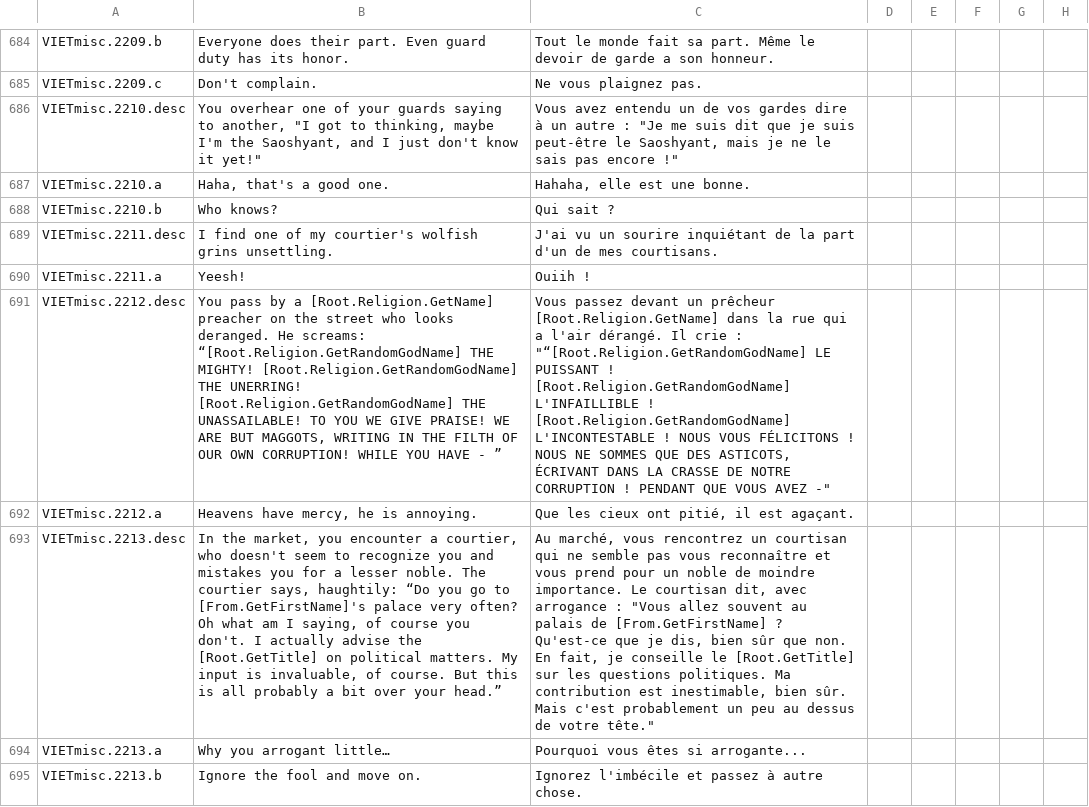
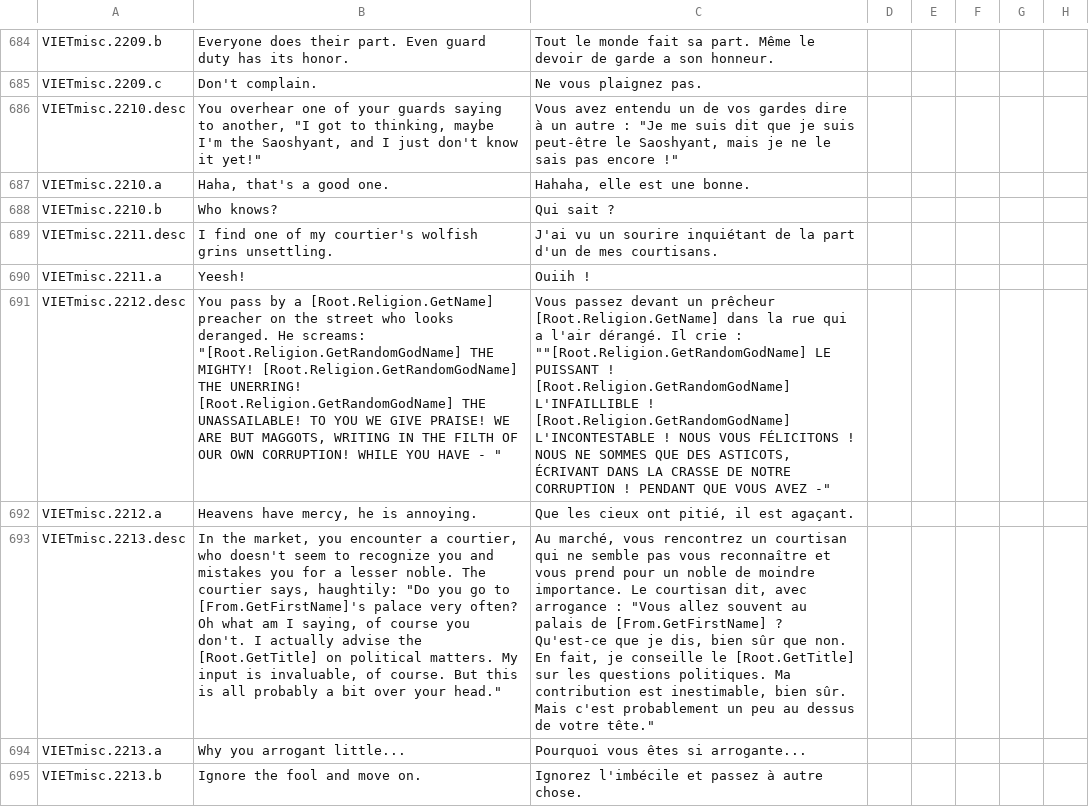
Before and after one commit to cybrxkhan/VIET-Events-Reborn, a CSV file: VIET Events/localisation/VIET_ipad_misc_fun.csv, drawn as a sheet; only a part is shown, gaps mark what is left out; the diff covers the shown part only; the diff names each change by its address in the sheet, - before the commit and + after, or states it on an @@ line.

```diff
--- a/VIET Events/localisation/VIET_ipad_misc_fun.csv
+++ b/VIET Events/localisation/VIET_ipad_misc_fun.csv
-B691: …He screams: “[Root.Religion.GetRandomGodName] THE MIGHTY! [Root.Religion.GetRandomGodName] THE UNERRING! [Root.Religion.GetRandomGodName] THE UNASSAILABLE! TO YOU WE GIVE PRAISE! WE ARE BUT MAGGOTS, WRITING IN THE FILTH OF OUR OWN CORRUPTION! WHILE YOU HAVE - ”
+B691: …He screams: "[Root.Religion.GetRandomGodName] THE MIGHTY! [Root.Religion.GetRandomGodName] THE UNERRING! [Root.Religion.GetRandomGodName] THE UNASSAILABLE! TO YOU WE GIVE PRAISE! WE ARE BUT MAGGOTS, WRITING IN THE FILTH OF OUR OWN CORRUPTION! WHILE YOU HAVE - "
-C691: …crie : "“[Root.Religion.GetRandomGodName] LE PUISSANT…
+C691: …crie : ""[Root.Religion.GetRandomGodName] LE PUISSANT…
-B693: …says, haughtily: “Do you go to [From.GetFirstName]'s palace very often? Oh what am I saying, of course you don't. I actually advise the [Root.GetTitle] on political matters. My input is invaluable, of course. But this is all probably a bit over your head.”
+B693: …says, haughtily: "Do you go to [From.GetFirstName]'s palace very often? Oh what am I saying, of course you don't. I actually advise the [Root.GetTitle] on political matters. My input is invaluable, of course. But this is all probably a bit over your head."
-B694: Why you arrogant little…
+B694: Why you arrogant little...
```
Also changed, not shown: 2 added rows and 52 edited cells elsewhere in this file.
